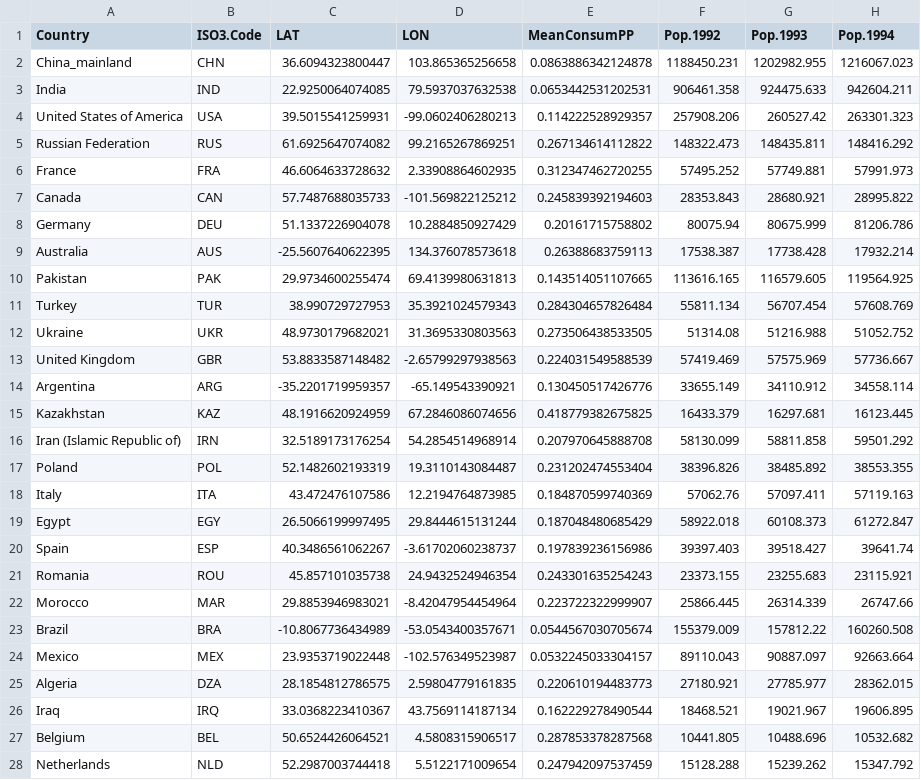
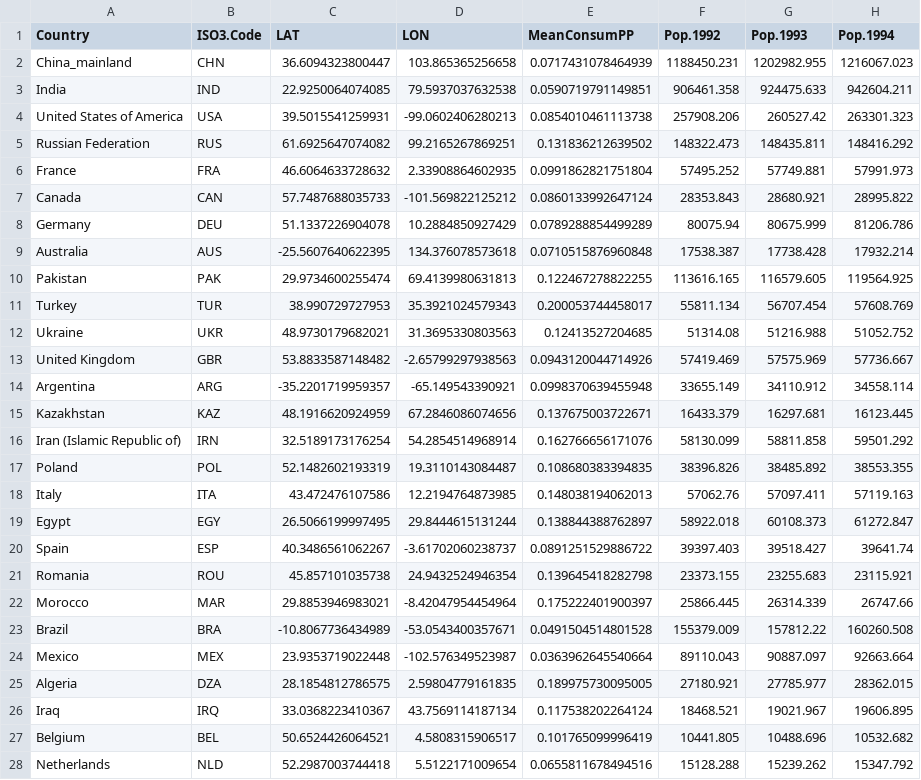
Before and after one commit to gfgprojects/cms_wheat, a CSV file: data/buyers.csv, drawn as a sheet; only a part is shown; the diff covers the shown part only; the diff names each change by its address in the sheet, - before the commit and + after, or states it on an @@ line.

Commit message:
data folder

```diff
--- a/data/buyers.csv
+++ b/data/buyers.csv
-E2 (MeanConsumPP): 0.0863886342124878
+E2 (MeanConsumPP): 0.0717431078464939
-E3 (MeanConsumPP): 0.0653442531202531
+E3 (MeanConsumPP): 0.0590719791149851
-E4 (MeanConsumPP): 0.114222528929357
+E4 (MeanConsumPP): 0.0854010461113738
-E5 (MeanConsumPP): 0.267134614112822
+E5 (MeanConsumPP): 0.131836212639502
-E6 (MeanConsumPP): 0.312347462720255
+E6 (MeanConsumPP): 0.0991862821751804
-E7 (MeanConsumPP): 0.245839392194603
+E7 (MeanConsumPP): 0.0860133992647124
-E8 (MeanConsumPP): 0.20161715758802
+E8 (MeanConsumPP): 0.0789288854499289
-E9 (MeanConsumPP): 0.26388683759113
+E9 (MeanConsumPP): 0.0710515876960848
-E10 (MeanConsumPP): 0.143514051107665
+E10 (MeanConsumPP): 0.122467278822255
-E11 (MeanConsumPP): 0.284304657826484
+E11 (MeanConsumPP): 0.200053744458017
-E12 (MeanConsumPP): 0.273506438533505
+E12 (MeanConsumPP): 0.12413527204685
-E13 (MeanConsumPP): 0.224031549588539
+E13 (MeanConsumPP): 0.0943120044714926
-E14 (MeanConsumPP): 0.130450517426776
+E14 (MeanConsumPP): 0.0998370639455948
-E15 (MeanConsumPP): 0.418779382675825
+E15 (MeanConsumPP): 0.137675003722671
-E16 (MeanConsumPP): 0.207970645888708
+E16 (MeanConsumPP): 0.162766656171076
-E17 (MeanConsumPP): 0.231202474553404
+E17 (MeanConsumPP): 0.108680383394835
-E18 (MeanConsumPP): 0.184870599740369
+E18 (MeanConsumPP): 0.148038194062013
-E19 (MeanConsumPP): 0.187048480685429
+E19 (MeanConsumPP): 0.138844388762897
-E20 (MeanConsumPP): 0.197839236156986
+E20 (MeanConsumPP): 0.0891251529886722
-E21 (MeanConsumPP): 0.243301635254243
+E21 (MeanConsumPP): 0.139645418282798
-E22 (MeanConsumPP): 0.223722322999907
+E22 (MeanConsumPP): 0.175222401900397
-E23 (MeanConsumPP): 0.0544567030705674
+E23 (MeanConsumPP): 0.0491504514801528
-E24 (MeanConsumPP): 0.0532245033304157
+E24 (MeanConsumPP): 0.0363962645540664
-E25 (MeanConsumPP): 0.220610194483773
+E25 (MeanConsumPP): 0.189975730095005
-E26 (MeanConsumPP): 0.162229278490544
+E26 (MeanConsumPP): 0.117538202264124
-E27 (MeanConsumPP): 0.287853378287568
+E27 (MeanConsumPP): 0.101765099996419
-E28 (MeanConsumPP): 0.247942097537459
+E28 (MeanConsumPP): 0.0655811678494516
```
Also changed, not shown: 5 edited cells elsewhere in this file.
